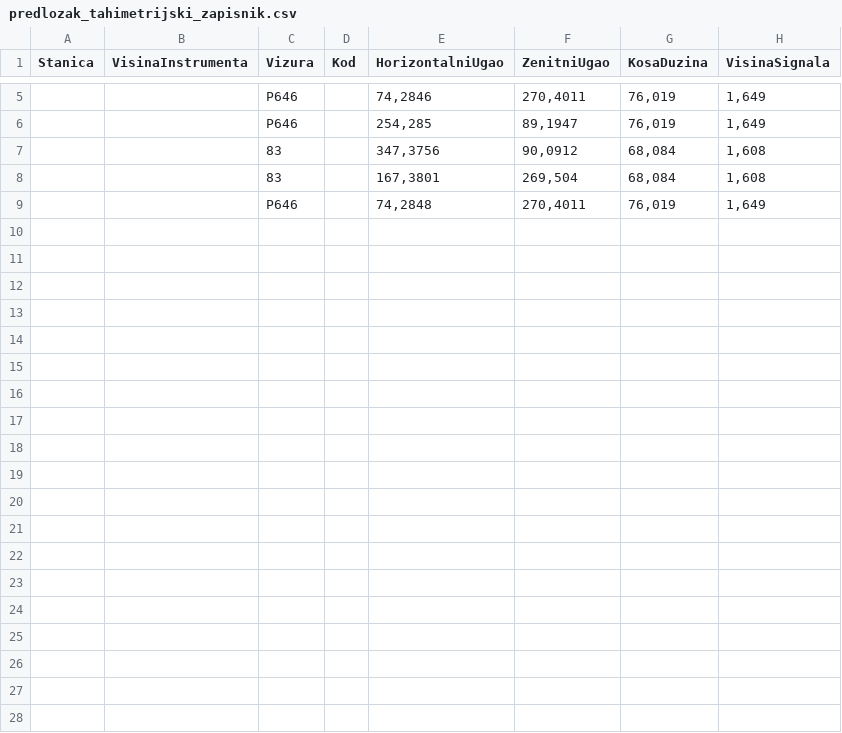
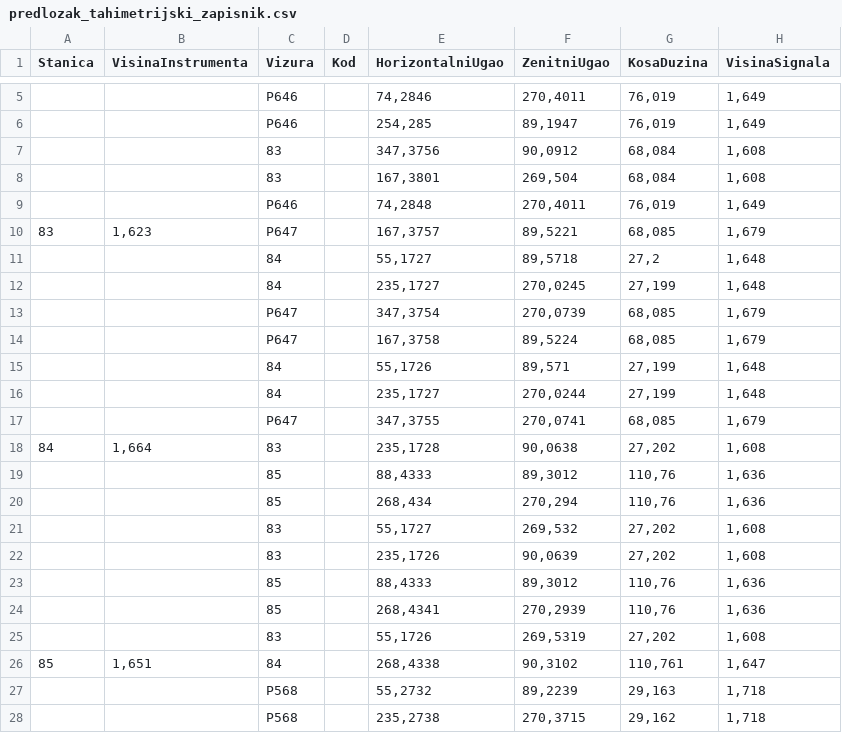
Before and after one commit to Edis199/Poligonski-vlak, a CSV file: predlozak_tahimetrijski_zapisnik.csv, drawn as a sheet; only a part is shown, gaps mark what is left out; the diff covers the shown part only; the diff names each change by its address in the sheet, - before the commit and + after, or states it on an @@ line.

Commit message:
Add files via upload

```diff
--- a/predlozak_tahimetrijski_zapisnik.csv
+++ b/predlozak_tahimetrijski_zapisnik.csv
+row 10: 83 | 1,623 | P647 |  | 167,3757 | 89,5221 | 68,085 | 1,679
+row 11:  |  | 84 |  | 55,1727 | 89,5718 | 27,2 | 1,648
+row 12:  |  | 84 |  | 235,1727 | 270,0245 | 27,199 | 1,648
+row 13:  |  | P647 |  | 347,3754 | 270,0739 | 68,085 | 1,679
+row 14:  |  | P647 |  | 167,3758 | 89,5224 | 68,085 | 1,679
+row 15:  |  | 84 |  | 55,1726 | 89,571 | 27,199 | 1,648
+row 16:  |  | 84 |  | 235,1727 | 270,0244 | 27,199 | 1,648
+row 17:  |  | P647 |  | 347,3755 | 270,0741 | 68,085 | 1,679
+row 18: 84 | 1,664 | 83 |  | 235,1728 | 90,0638 | 27,202 | 1,608
+row 19:  |  | 85 |  | 88,4333 | 89,3012 | 110,76 | 1,636
+row 20:  |  | 85 |  | 268,434 | 270,294 | 110,76 | 1,636
+row 21:  |  | 83 |  | 55,1727 | 269,532 | 27,202 | 1,608
+row 22:  |  | 83 |  | 235,1726 | 90,0639 | 27,202 | 1,608
+row 23:  |  | 85 |  | 88,4333 | 89,3012 | 110,76 | 1,636
+row 24:  |  | 85 |  | 268,4341 | 270,2939 | 110,76 | 1,636
+row 25:  |  | 83 |  | 55,1726 | 269,5319 | 27,202 | 1,608
+row 26: 85 | 1,651 | 84 |  | 268,4338 | 90,3102 | 110,761 | 1,647
+row 27:  |  | P568 |  | 55,2732 | 89,2239 | 29,163 | 1,718
+row 28:  |  | P568 |  | 235,2738 | 270,3715 | 29,162 | 1,718
```
Also changed, not shown: 13 added rows elsewhere in this file.
